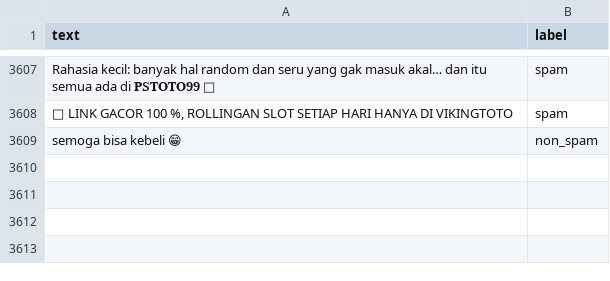
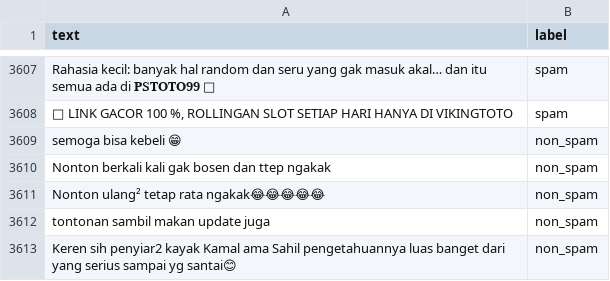
Before and after one commit to yusufwdn/judol-detector, a CSV file: data/comments.csv, drawn as a sheet; only a part is shown, gaps mark what is left out; the diff names each change by its address in the sheet, - before the commit and + after, or states it on an @@ line.

```diff
--- a/data/comments.csv
+++ b/data/comments.csv
+row 3610: Nonton berkali kali gak bosen dan ttep ngakak | non_spam
+row 3611: Nonton ulang² tetap rata ngakak😂😂😂😂😂 | non_spam
+row 3612: tontonan sambil makan update juga | non_spam
+row 3613: Keren sih penyiar2 kayak Kamal ama Sahil pengetahuannya luas banget dari yang serius sampai yg santai😊 | non_spam
```
Also changed, not shown: 8 other files.
